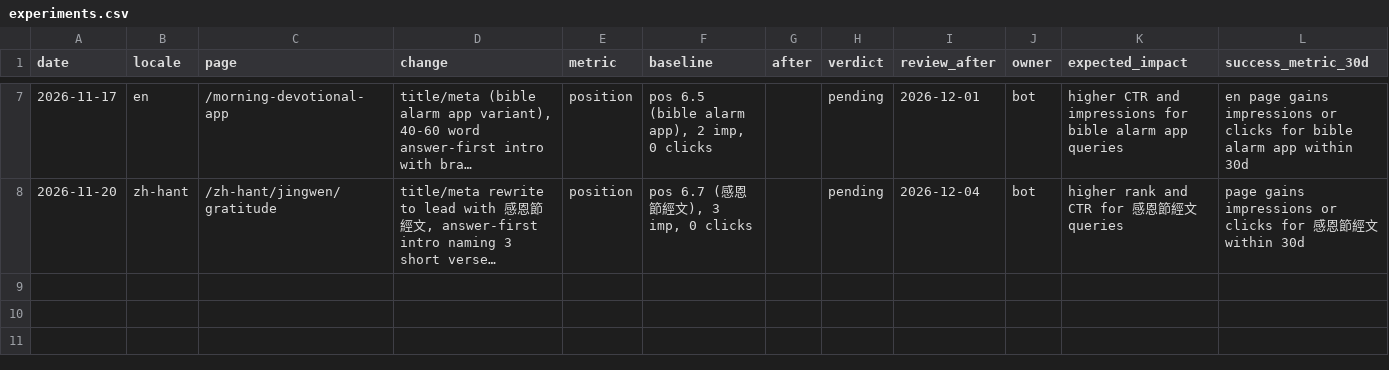
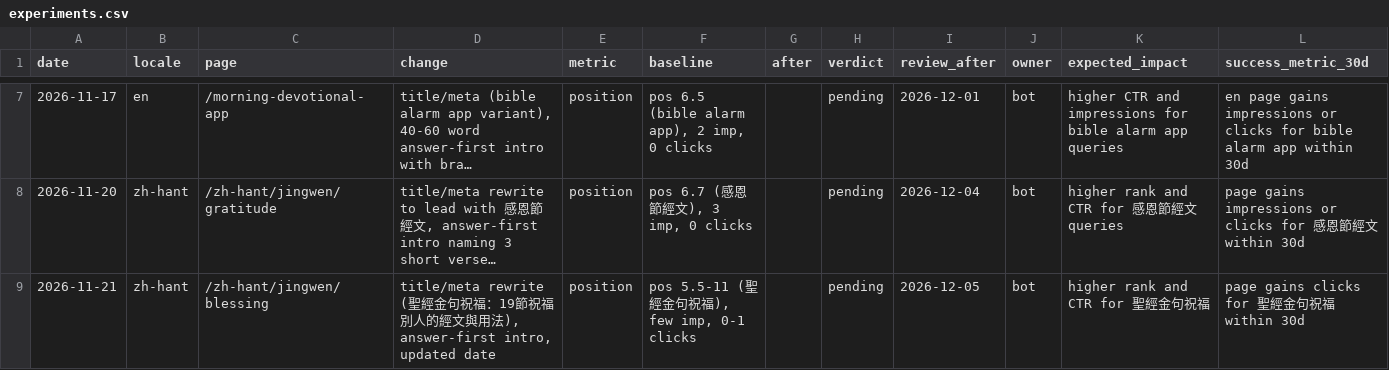
Before and after one commit to whoiskenneth-beep/bibleversealarm-site, a CSV file: seo/experiments.csv, drawn as a sheet; only a part is shown, gaps mark what is left out; long unchanged cells end in …; the diff names each change by its address in the sheet, - before the commit and + after, or states it on an @@ line.

```diff
--- a/seo/experiments.csv
+++ b/seo/experiments.csv
+row 9: 2026-11-21 | zh-hant | /zh-hant/jingwen/blessing | title/meta rewrite (聖經金句祝福：19節祝福別人的經文與用法), answer-first intro, updated date | position | pos 5.5-11 (聖經金句祝福), few imp, 0-1 clicks |  | pending | 2026-12-05 | bot | higher rank and CTR for 聖經金句祝福 | page gains clicks for 聖經金句祝福 within 30d
```
Also changed, not shown: seo/keywords/ko.csv, seo/keywords/zh.csv, 6 other files.
